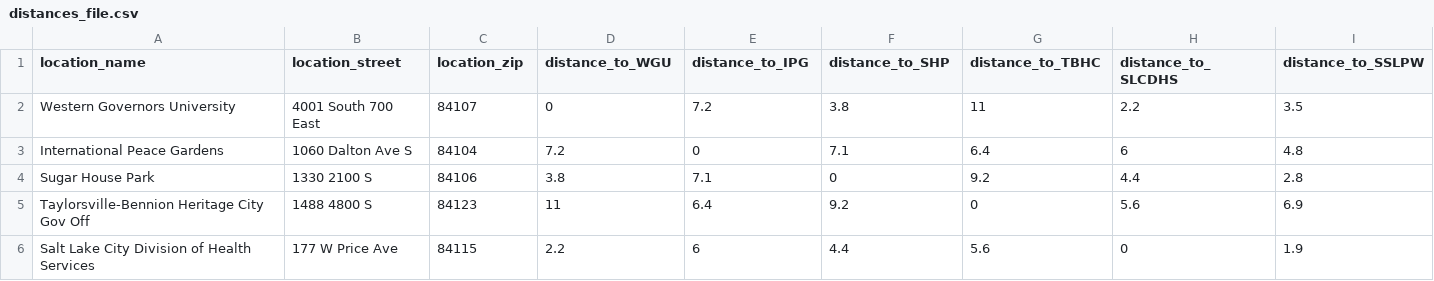
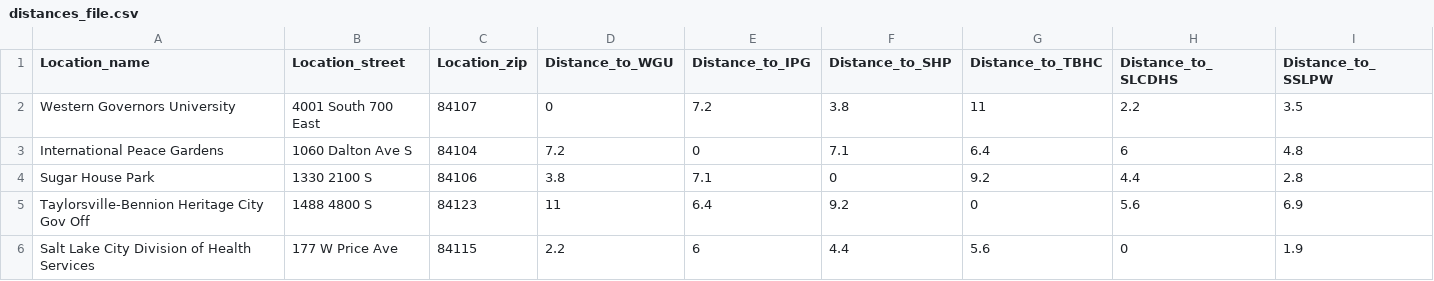
Before and after one commit to maker79/wgu_C950, a CSV file: data/distances_file.csv, drawn as a sheet; only a part is shown; the diff covers the shown part only; the diff names each change by its address in the sheet, - before the commit and + after, or states it on an @@ line.

```diff
--- a/data/distances_file.csv
+++ b/data/distances_file.csv
-A1: location_name
+A1: Location_name
-B1: location_street
+B1: Location_street
-C1: location_zip
+C1: Location_zip
-D1: distance_to_WGU
+D1: Distance_to_WGU
-E1: distance_to_IPG
+E1: Distance_to_IPG
-F1: distance_to_SHP
+F1: Distance_to_SHP
-G1: distance_to_TBHC
+G1: Distance_to_TBHC
-H1: distance_to_SLCDHS
+H1: Distance_to_SLCDHS
-I1: distance_to_SSLPW
+I1: Distance_to_SSLPW
```
Also changed, not shown: 21 edited cells elsewhere in this file, data/package_file.csv, 7 other files.
